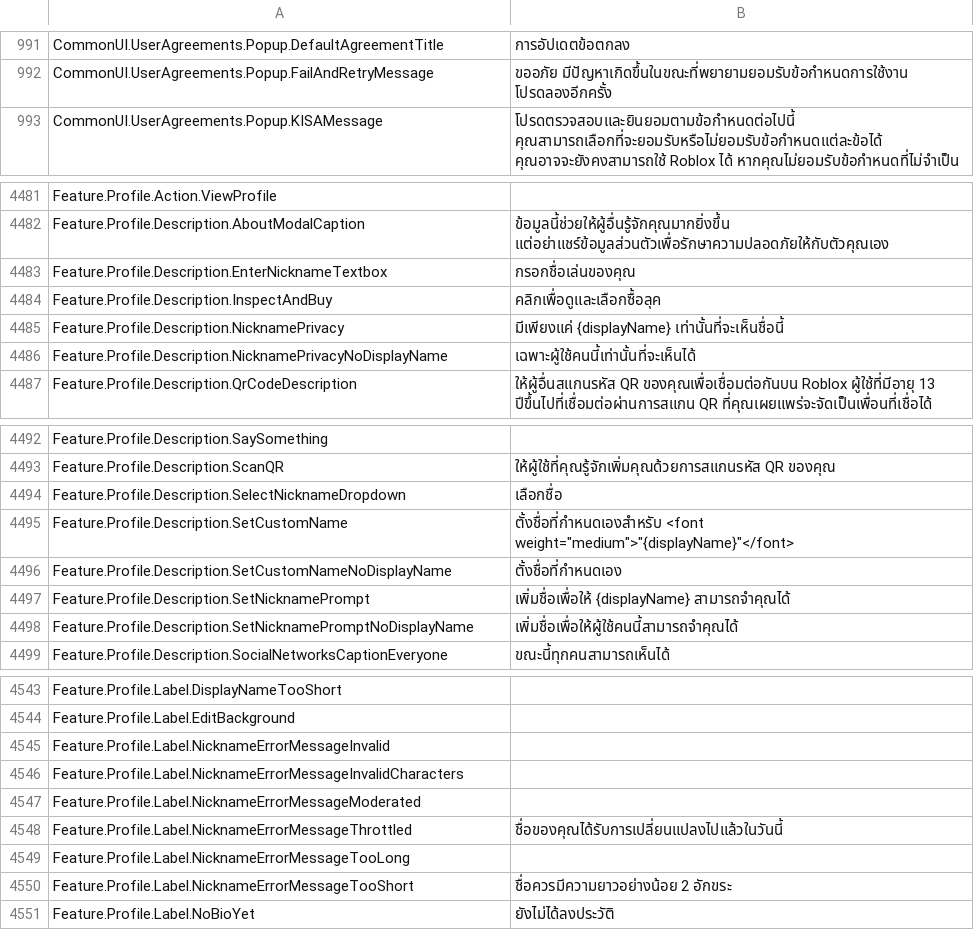
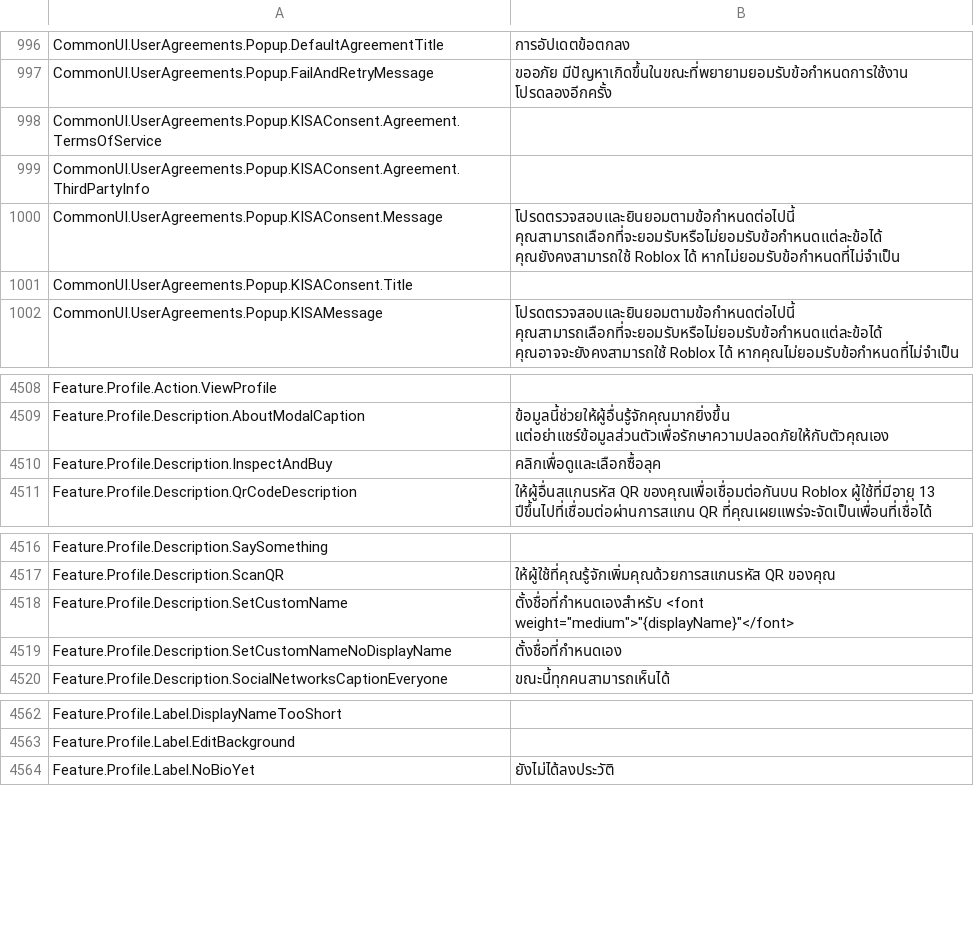
Before and after one commit to walway/Roblox-Datamine, a CSV file: UniversalApp/Locales/Common/th-th.csv, drawn as a sheet; only a part is shown, gaps mark what is left out; removed rows and columns are numbered as before the commit, all else as after; the diff covers the shown part only; the diff names each change by its address in the sheet, - before the commit and + after, or states it on an @@ line.

```diff
--- a/UniversalApp/Locales/Common/th-th.csv
+++ b/UniversalApp/Locales/Common/th-th.csv
+row 998: CommonUI.UserAgreements.Popup.KISAConsent.Agreement.TermsOfService
+row 999: CommonUI.UserAgreements.Popup.KISAConsent.Agreement.ThirdPartyInfo
+row 1000: CommonUI.UserAgreements.Popup.KISAConsent.Message | โปรดตรวจสอบและยินยอมตามข้อกำหนดต่อไปนี้ คุณสามารถเลือกที่จะยอมรับหรือไม่ยอมรับข้อกำหนดแต่ละข้อได้ คุณยังคงสามารถใช้ Roblox ได้ หากไม่ยอมรับข้อกำหนดที่ไม่จำเป็น
+row 1001: CommonUI.UserAgreements.Popup.KISAConsent.Title
-row 4483: Feature.Profile.Description.EnterNicknameTextbox | กรอกชื่อเล่นของคุณ
-row 4485: Feature.Profile.Description.NicknamePrivacy | มีเพียงแค่ {displayName} เท่านั้นที่จะเห็นชื่อนี้
-row 4486: Feature.Profile.Description.NicknamePrivacyNoDisplayName | เฉพาะผู้ใช้คนนี้เท่านั้นที่จะเห็นได้
-row 4494: Feature.Profile.Description.SelectNicknameDropdown | เลือกชื่อ
-row 4497: Feature.Profile.Description.SetNicknamePrompt | เพิ่มชื่อเพื่อให้ {displayName} สามารถจำคุณได้
-row 4498: Feature.Profile.Description.SetNicknamePromptNoDisplayName | เพิ่มชื่อเพื่อให้ผู้ใช้คนนี้สามารถจำคุณได้
-row 4545: Feature.Profile.Label.NicknameErrorMessageInvalid
-row 4546: Feature.Profile.Label.NicknameErrorMessageInvalidCharacters
-row 4547: Feature.Profile.Label.NicknameErrorMessageModerated
-row 4548: Feature.Profile.Label.NicknameErrorMessageThrottled | ชื่อของคุณได้รับการเปลี่ยนแปลงไปแล้วในวันนี้
-row 4549: Feature.Profile.Label.NicknameErrorMessageTooLong
-row 4550: Feature.Profile.Label.NicknameErrorMessageTooShort | ชื่อควรมีความยาวอย่างน้อย 2 อักขระ
```
Also changed, not shown: 26 added rows, 6 removed rows and 2 edited cells elsewhere in this file, InExperience/Locales/Common/ru-ru.csv, UniversalApp/Locales/Common/ar-001.csv, 34 other files.
